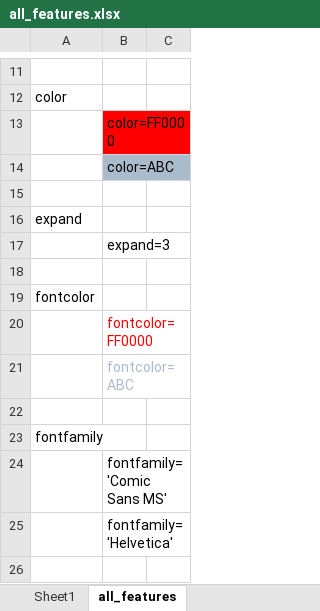
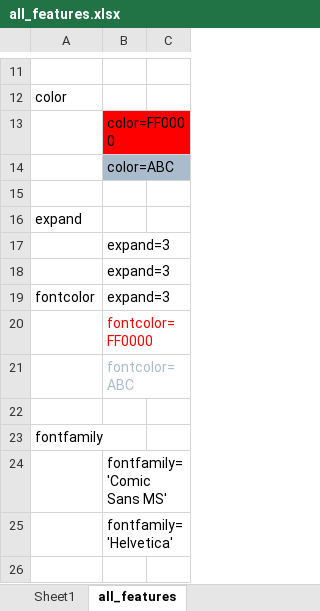
Before and after one commit to patrickomatic/csvpp-examples, an Excel workbook: all_features/all_features.xlsx, sheet all_features, drawn as a sheet; only a part is shown, gaps mark what is left out; values as stored, in another font and other column widths than the file's, no borders; the diff names each change by its address in the sheet, - before the commit and + after, or states it on an @@ line.

```diff
--- a/all_features/all_features.xlsx (sheet all_features)
+++ b/all_features/all_features.xlsx (sheet all_features)
-B18:B19: (empty)
+B18:B19: expand=3
```
Also changed, not shown: crypto_wallet/crypto_wallet.xlsx, loan/loan.xlsx, 5 other files.
